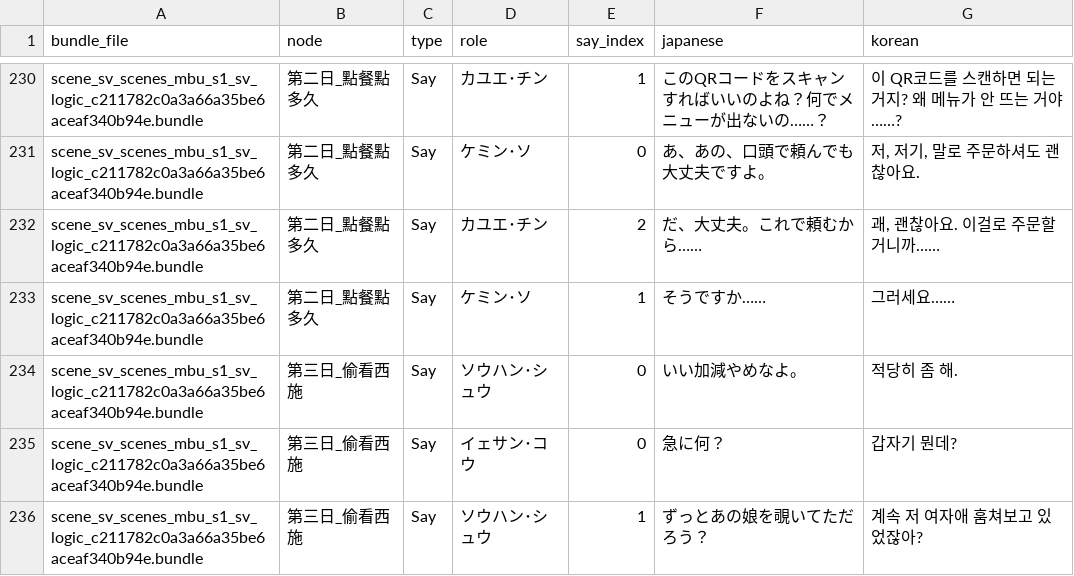
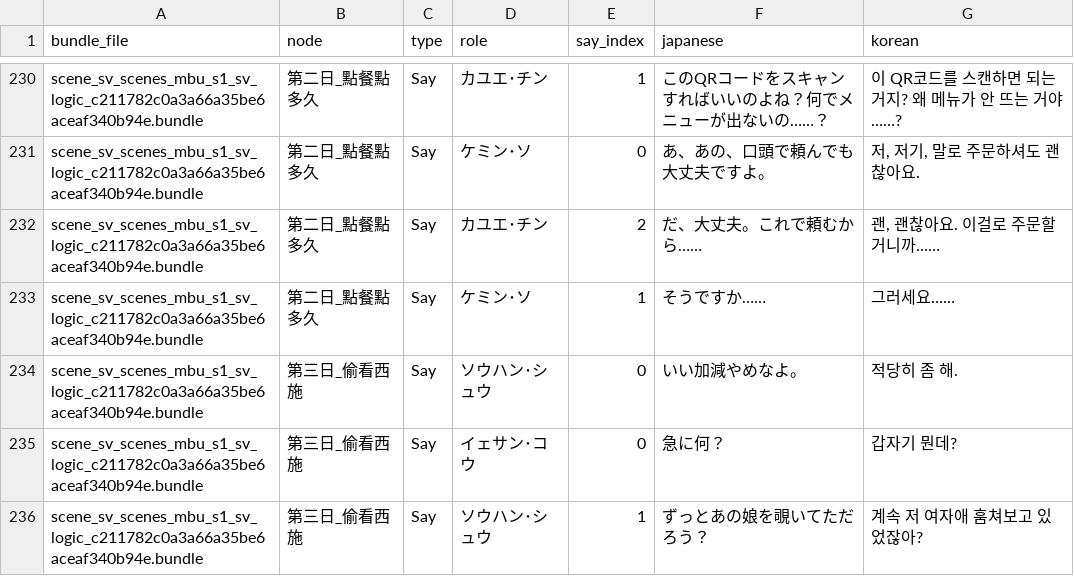
Before and after one commit to scha00/minds-beneath-us-korean, a CSV file: translation/translated/dialogue/20_yarn_街景_路人對話（240419）.csv, drawn as a sheet; only a part is shown, gaps mark what is left out.

```diff
--- a/translation/translated/dialogue/20_yarn_街景_路人對話（240419）.csv
+++ b/translation/translated/dialogue/20_yarn_街景_路人對話（240419）.csv
@@ -231,3 +231,3 @@ scene_sv_scenes_mbu_s1_sv_logic_c211782c0a3a66a35be6aceaf340b94e.bundle,第二
 scene_sv_scenes_mbu_s1_sv_logic_c211782c0a3a66a35be6aceaf340b94e.bundle,第二日_點餐點多久,Say,ケミン･ソ,0,あ、あの、口頭で頼んでも大丈夫ですよ。,"저, 저기, 말로 주문하셔도 괜찮아요."
-scene_sv_scenes_mbu_s1_sv_logic_c211782c0a3a66a35be6aceaf340b94e.bundle,第二日_點餐點多久,Say,カユエ･チン,2,だ、大丈夫。これで頼むから……,"괘, 괜찮아요. 이걸로 주문할 거니까……"
+scene_sv_scenes_mbu_s1_sv_logic_c211782c0a3a66a35be6aceaf340b94e.bundle,第二日_點餐點多久,Say,カユエ･チン,2,だ、大丈夫。これで頼むから……,"괜, 괜찮아요. 이걸로 주문할 거니까……"
 scene_sv_scenes_mbu_s1_sv_logic_c211782c0a3a66a35be6aceaf340b94e.bundle,第二日_點餐點多久,Say,ケミン･ソ,1,そうですか……,그러세요……
```
Also changed, not shown: translation/translated/dialogue/19_yarn_街景對話.csv.
